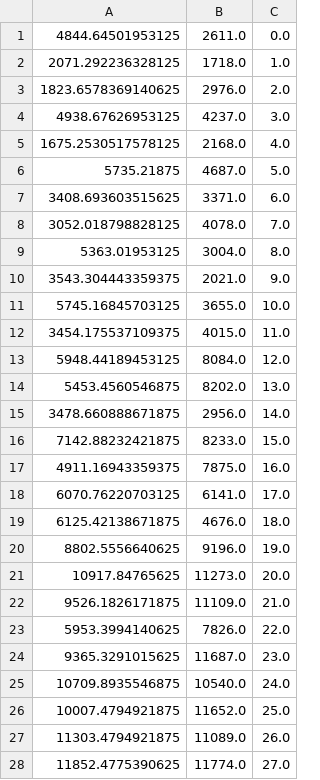
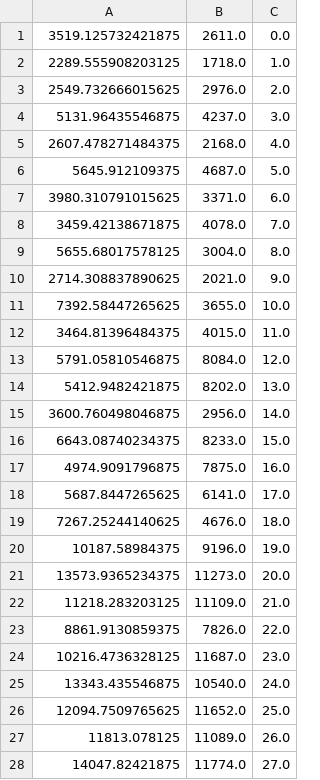
Before and after one commit to rorybyrne/Datathon, a CSV file: out/out.csv, drawn as a sheet; only a part is shown; the diff covers the shown part only.

```diff
--- a/out/out.csv
+++ b/out/out.csv
@@ -1,28 +1,28 @@
-4844.64501953125,2611.0,0.0
-2071.292236328125,1718.0,1.0
-1823.6578369140625,2976.0,2.0
-4938.67626953125,4237.0,3.0
-1675.2530517578125,2168.0,4.0
-5735.21875,4687.0,5.0
-3408.693603515625,3371.0,6.0
-3052.018798828125,4078.0,7.0
-5363.01953125,3004.0,8.0
-3543.304443359375,2021.0,9.0
-5745.16845703125,3655.0,10.0
-3454.175537109375,4015.0,11.0
-5948.44189453125,8084.0,12.0
-5453.4560546875,8202.0,13.0
-3478.660888671875,2956.0,14.0
-7142.88232421875,8233.0,15.0
-4911.16943359375,7875.0,16.0
-6070.76220703125,6141.0,17.0
-6125.42138671875,4676.0,18.0
-8802.5556640625,9196.0,19.0
-10917.84765625,11273.0,20.0
-9526.1826171875,11109.0,21.0
-5953.3994140625,7826.0,22.0
-9365.3291015625,11687.0,23.0
-10709.8935546875,10540.0,24.0
-10007.4794921875,11652.0,25.0
-11303.4794921875,11089.0,26.0
-11852.4775390625,11774.0,27.0
+3519.125732421875,2611.0,0.0
+2289.555908203125,1718.0,1.0
+2549.732666015625,2976.0,2.0
+5131.96435546875,4237.0,3.0
+2607.478271484375,2168.0,4.0
+5645.912109375,4687.0,5.0
+3980.310791015625,3371.0,6.0
+3459.42138671875,4078.0,7.0
+5655.68017578125,3004.0,8.0
+2714.308837890625,2021.0,9.0
+7392.58447265625,3655.0,10.0
+3464.81396484375,4015.0,11.0
+5791.05810546875,8084.0,12.0
+5412.9482421875,8202.0,13.0
+3600.760498046875,2956.0,14.0
+6643.08740234375,8233.0,15.0
+4974.9091796875,7875.0,16.0
+5687.8447265625,6141.0,17.0
+7267.25244140625,4676.0,18.0
+10187.58984375,9196.0,19.0
+13573.9365234375,11273.0,20.0
+11218.283203125,11109.0,21.0
+8861.9130859375,7826.0,22.0
+10216.4736328125,11687.0,23.0
+13343.435546875,10540.0,24.0
+12094.7509765625,11652.0,25.0
+11813.078125,11089.0,26.0
+14047.82421875,11774.0,27.0
```
Also changed, not shown: 117 edited cells elsewhere in this file, 7 other files.
